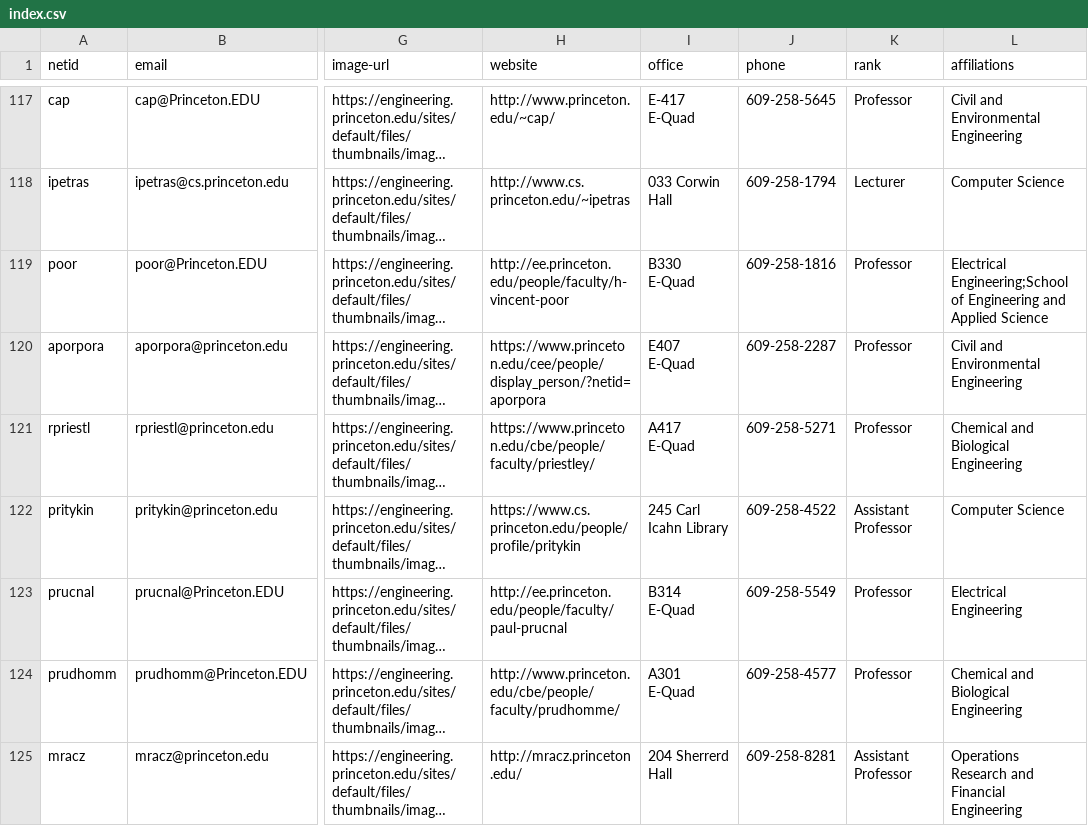
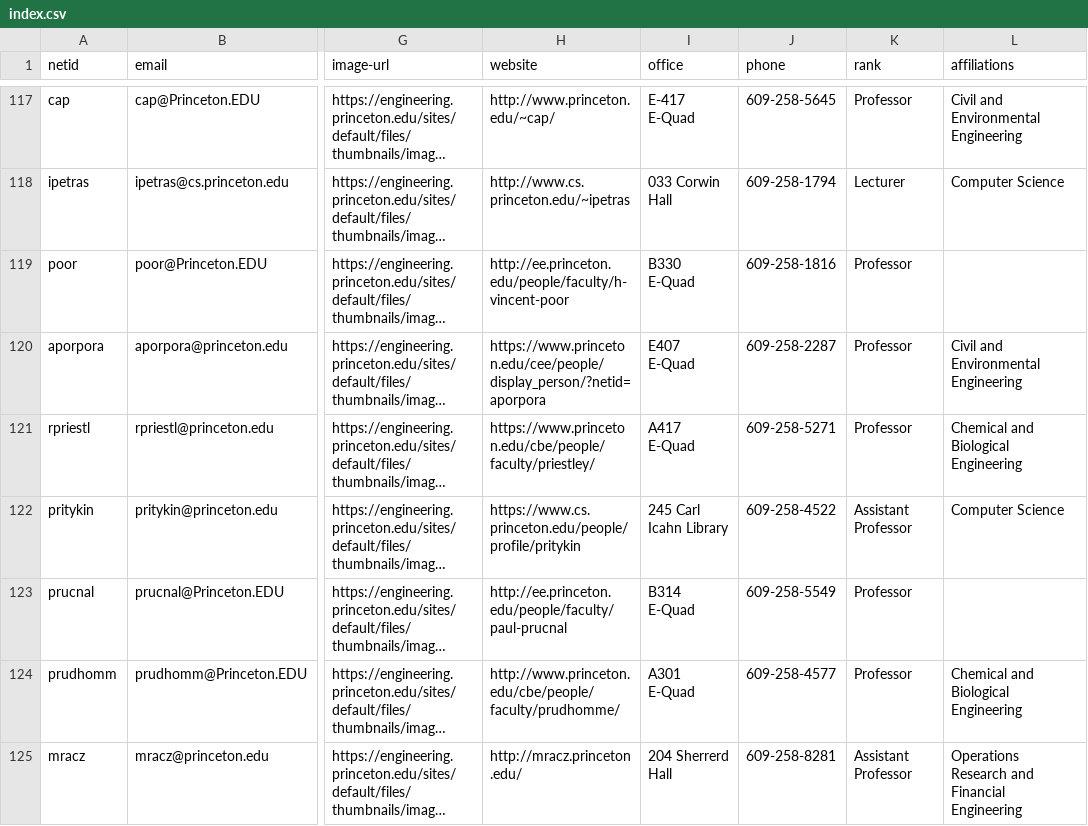
Before and after one commit to jlumbroso/princeton-scraper-seas-faculty, a CSV file: feeds/index.csv, drawn as a sheet; only a part is shown, gaps mark what is left out; long unchanged cells end in …; the diff covers the shown part only; the diff names each change by its address in the sheet, - before the commit and + after, or states it on an @@ line.

```diff
--- a/feeds/index.csv
+++ b/feeds/index.csv
-L119 (affiliations): Electrical Engineering;School of Engineering and Applied Science
+L119 (affiliations): (empty)
-L123 (affiliations): Electrical Engineering
+L123 (affiliations): (empty)
```
Also changed, not shown: 1 added row, 1 removed row, 2 moved rows and 29 edited cells elsewhere in this file, 1 other file.
